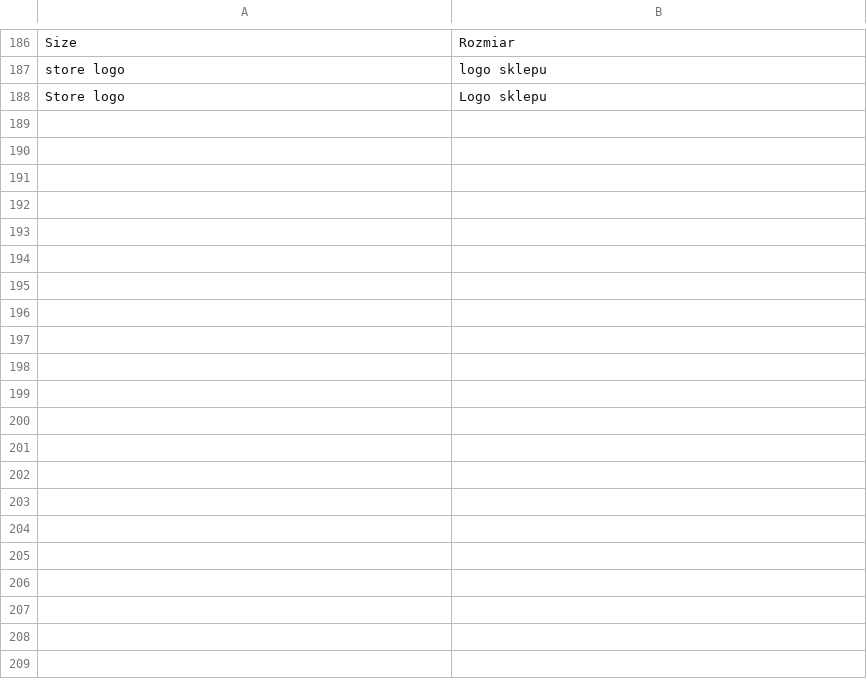
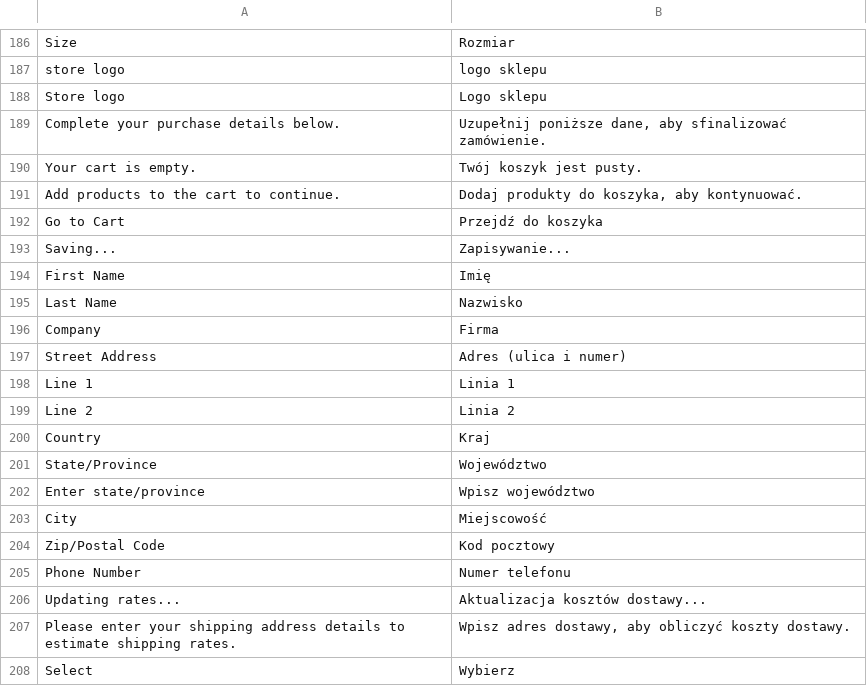
Before and after one commit to kkkonrad/hyva-fast-checkout, a CSV file: i18n/pl_PL.csv, drawn as a sheet; only a part is shown, gaps mark what is left out; the diff covers the shown part only.

Commit message:
Update Polish translations in dictionary file pl_PL.csv

```diff
--- a/i18n/pl_PL.csv
+++ b/i18n/pl_PL.csv
@@ -188 +188,21 @@
 "Store logo","Logo sklepu"
+"Complete your purchase details below.","Uzupełnij poniższe dane, aby sfinalizować zamówienie."
+"Your cart is empty.","Twój koszyk jest pusty."
+"Add products to the cart to continue.","Dodaj produkty do koszyka, aby kontynuować."
+"Go to Cart","Przejdź do koszyka"
+"Saving...","Zapisywanie..."
+"First Name","Imię"
+"Last Name","Nazwisko"
+"Company","Firma"
+"Street Address","Adres (ulica i numer)"
+"Line 1","Linia 1"
+"Line 2","Linia 2"
+"Country","Kraj"
+"State/Province","Województwo"
+"Enter state/province","Wpisz województwo"
+"City","Miejscowość"
+"Zip/Postal Code","Kod pocztowy"
+"Phone Number","Numer telefonu"
+"Updating rates...","Aktualizacja kosztów dostawy..."
+"Please enter your shipping address details to estimate shipping rates.","Wpisz adres dostawy, aby obliczyć koszty dostawy."
+"Select","Wybierz"
```
Also changed, not shown: 45 added rows elsewhere in this file.
